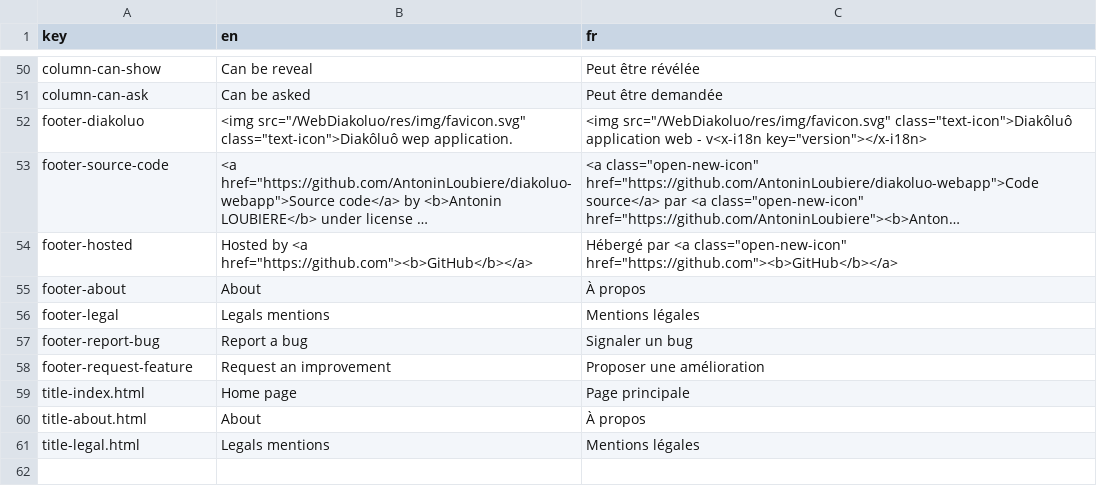
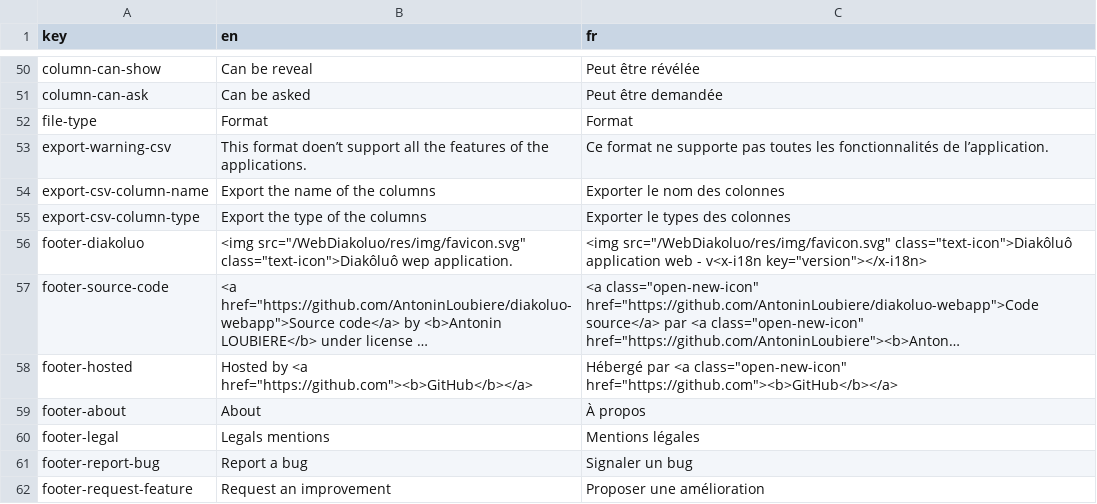
Before and after one commit to AntoninLoubiere/WebDiakoluo, a CSV file: res/translations/translations.csv, drawn as a sheet; only a part is shown, gaps mark what is left out; the shorter side is filled out with more unchanged rows; long unchanged cells end in …; the diff names each change by its address in the sheet, - before the commit and + after, or states it on an @@ line.

Commit message:
Implement export csv
Implement the export for csv files.

```diff
--- a/res/translations/translations.csv
+++ b/res/translations/translations.csv
+row 52: file-type | Format | Format
+row 53: export-warning-csv | This format doen’t support all the features of the applications. | Ce format ne supporte pas toutes les fonctionnalités de l’application.
+row 54: export-csv-column-name | Export the name of the columns | Exporter le nom des colonnes
+row 55: export-csv-column-type | Export the type of the columns | Exporter le types des colonnes
```
Also changed, not shown: 14 other files.
